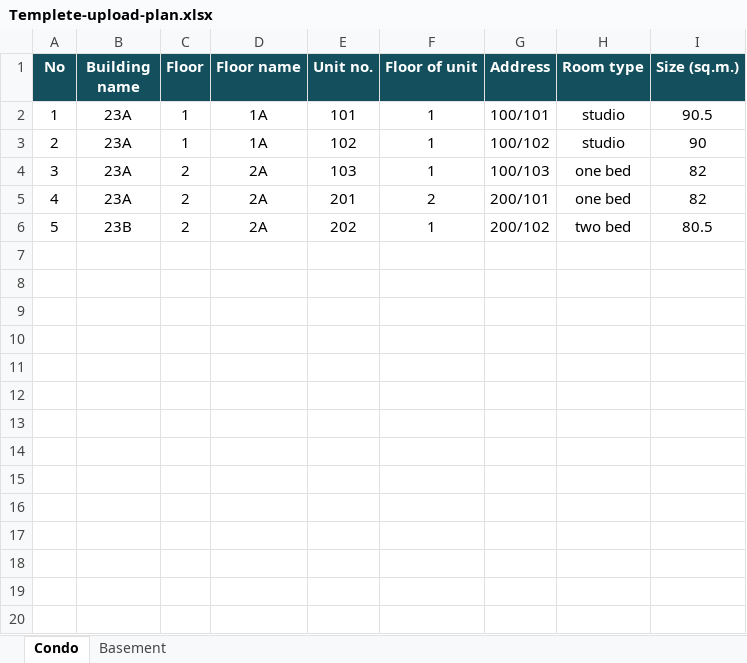
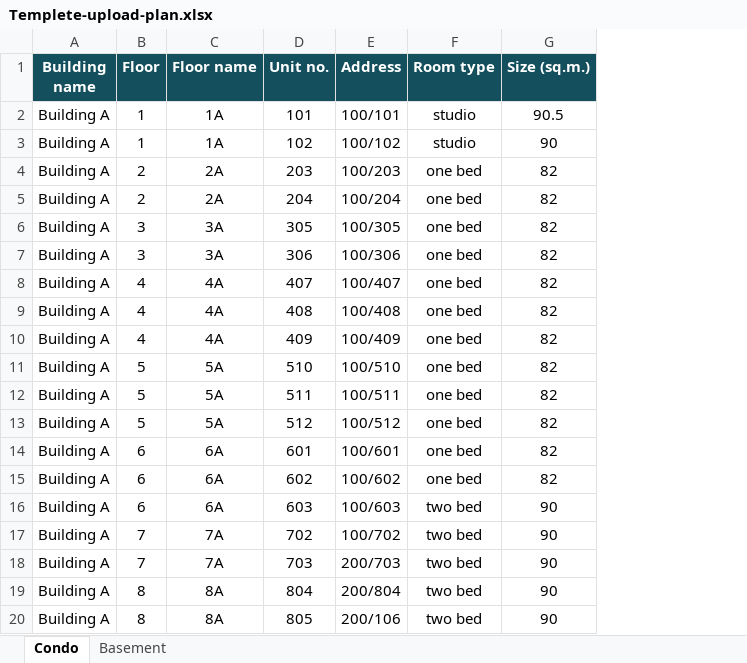
Before and after one commit to chutiwatrumnum/restlink-dashboard-dev, an Excel workbook: public/excel/condo/Templete-upload-plan.xlsx, sheet Condo, drawn as a sheet; only a part is shown; values as stored, in another font and other column widths than the file's, no borders; removed rows and columns are numbered as before the commit, all else as after; the diff covers the shown part only; the diff names each change by its address in the sheet, - before the commit and + after, or states it on an @@ line.

```diff
--- a/public/excel/condo/Templete-upload-plan.xlsx (sheet Condo)
+++ b/public/excel/condo/Templete-upload-plan.xlsx (sheet Condo)
-column A (No), rows 2-5: 1 | 2 | 3 | 4
-column F (Floor of unit), rows 2-5: 1 | 1 | 1 | 2
-A2:A5 (Building name): 23A
+A2:A5 (Building name): Building A
-D4 (Unit no.): 103
+D4 (Unit no.): 203
-E4 (Address): 100/103
+E4 (Address): 100/203
-D5 (Unit no.): 201
+D5 (Unit no.): 204
-E5 (Address): 200/101
+E5 (Address): 100/204
-row 6: 5 | 23B | 2 | 2A | 202 | 1 | 200/102 | two bed | 80.5
+row 6: Building A | 3 | 3A | 305 | 100/305 | one bed | 82
+row 7: Building A | 3 | 3A | 306 | 100/306 | one bed | 82
+row 8: Building A | 4 | 4A | 407 | 100/407 | one bed | 82
+row 9: Building A | 4 | 4A | 408 | 100/408 | one bed | 82
+row 10: Building A | 4 | 4A | 409 | 100/409 | one bed | 82
+row 11: Building A | 5 | 5A | 510 | 100/510 | one bed | 82
+row 12: Building A | 5 | 5A | 511 | 100/511 | one bed | 82
+row 13: Building A | 5 | 5A | 512 | 100/512 | one bed | 82
+row 14: Building A | 6 | 6A | 601 | 100/601 | one bed | 82
+row 15: Building A | 6 | 6A | 602 | 100/602 | one bed | 82
+row 16: Building A | 6 | 6A | 603 | 100/603 | two bed | 90
+row 17: Building A | 7 | 7A | 702 | 100/702 | two bed | 90
+row 18: Building A | 7 | 7A | 703 | 200/703 | two bed | 90
+row 19: Building A | 8 | 8A | 804 | 200/804 | two bed | 90
+row 20: Building A | 8 | 8A | 805 | 200/106 | two bed | 90
```
Also changed, not shown: 48 added rows elsewhere in this sheet, sheet Basement, formulas that keep their value, public/excel/village/Templete-upload-plan.xlsx, 45 other files.
